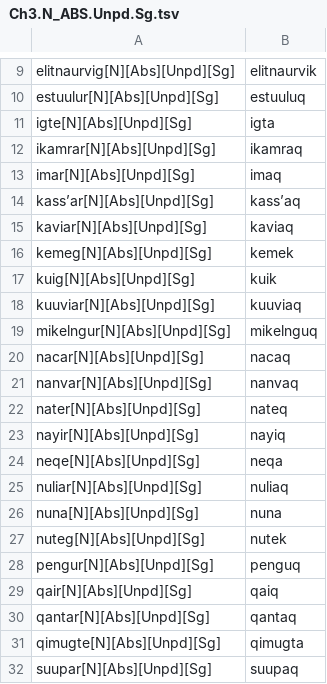
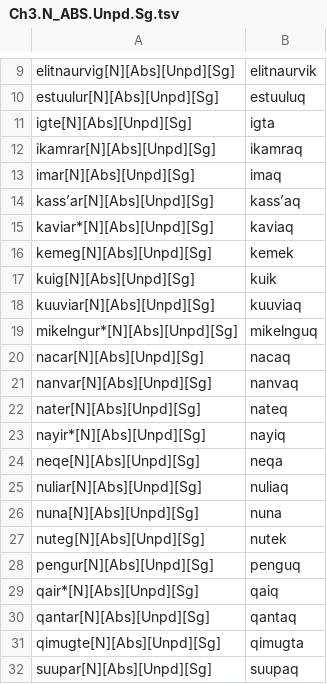
Before and after one commit to giellalt/lang-esu, a TSV file: esu.pairs.gold/Ch3.N_ABS.Unpd.Sg.tsv, drawn as a sheet; only a part is shown, gaps mark what is left out.

```diff
--- a/esu.pairs.gold/Ch3.N_ABS.Unpd.Sg.tsv
+++ b/esu.pairs.gold/Ch3.N_ABS.Unpd.Sg.tsv
@@ -14,3 +14,3 @@ imar[N][Abs][Unpd][Sg]	imaq
 kassʼar[N][Abs][Unpd][Sg]	kassʼaq
-kaviar[N][Abs][Unpd][Sg]	kaviaq
+kaviar*[N][Abs][Unpd][Sg]	kaviaq
 kemeg[N][Abs][Unpd][Sg]	kemek
@@ -18,3 +18,3 @@ kuig[N][Abs][Unpd][Sg]	kuik
 kuuviar[N][Abs][Unpd][Sg]	kuuviaq
-mikelngur[N][Abs][Unpd][Sg]	mikelnguq
+mikelngur*[N][Abs][Unpd][Sg]	mikelnguq
 nacar[N][Abs][Unpd][Sg]	nacaq
@@ -22,3 +22,3 @@ nanvar[N][Abs][Unpd][Sg]	nanvaq
 nater[N][Abs][Unpd][Sg]	nateq
-nayir[N][Abs][Unpd][Sg]	nayiq
+nayir*[N][Abs][Unpd][Sg]	nayiq
 neqe[N][Abs][Unpd][Sg]	neqa
@@ -28,3 +28,3 @@ nuteg[N][Abs][Unpd][Sg]	nutek
 pengur[N][Abs][Unpd][Sg]	penguq
-qair[N][Abs][Unpd][Sg]	qaiq
+qair*[N][Abs][Unpd][Sg]	qaiq
 qantar[N][Abs][Unpd][Sg]	qantaq
```
Also changed, not shown: 1 other file.
